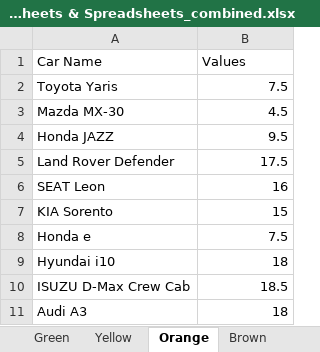
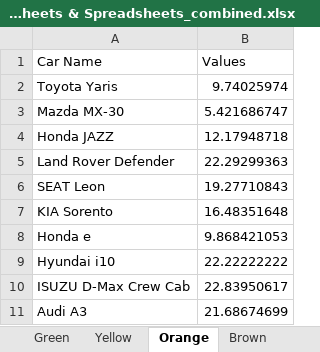
Before and after one commit to Gautham-BV/Euro-NCAP, an Excel workbook: Extracted Data/VRU Headform - Color-wise graphs/2020 Datasheets & Spreadsheets_combined.xlsx, sheet Orange, drawn as a sheet; values as stored, in another font and other column widths than the file's, no borders; the diff names each change by its address in the sheet, - before the commit and + after, or states it on an @@ line.

```diff
--- a/Extracted Data/VRU Headform - Color-wise graphs/2020 Datasheets & Spreadsheets_combined.xlsx (sheet Orange)
+++ b/Extracted Data/VRU Headform - Color-wise graphs/2020 Datasheets & Spreadsheets_combined.xlsx (sheet Orange)
-B2 (Values): 7.5
+B2 (Values): 9.74025974
-B3 (Values): 4.5
+B3 (Values): 5.421686747
-B4 (Values): 9.5
+B4 (Values): 12.17948718
-B5 (Values): 17.5
+B5 (Values): 22.29299363
-B6 (Values): 16
+B6 (Values): 19.27710843
-B7 (Values): 15
+B7 (Values): 16.48351648
-B8 (Values): 7.5
+B8 (Values): 9.868421053
-B9 (Values): 18
+B9 (Values): 22.22222222
-B10 (Values): 18.5
+B10 (Values): 22.83950617
-B11 (Values): 18
+B11 (Values): 21.68674699
```
Also changed, not shown: sheet Blue, sheet Brown, sheet Green, sheet Yellow, sheet Red, sheet Default Red, 1 more sheet, Extracted Data/VRU Headform - Color-wise graphs/2022 Datasheets & Spreadsheets_combined.xlsx, Extracted Data/VRU Headform - Color-wise graphs/2023 Datasheets & Spreadsheets_combined.xlsx, 2 other files.
